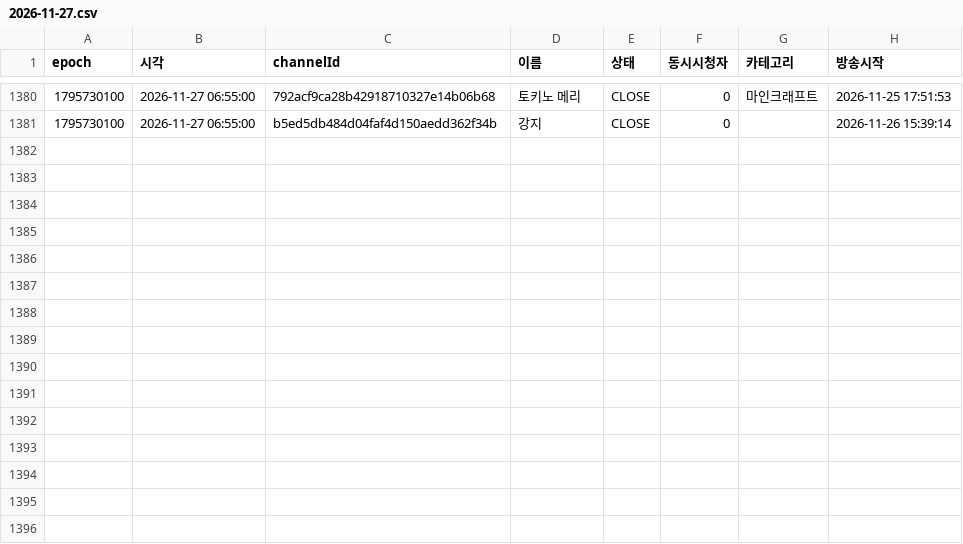
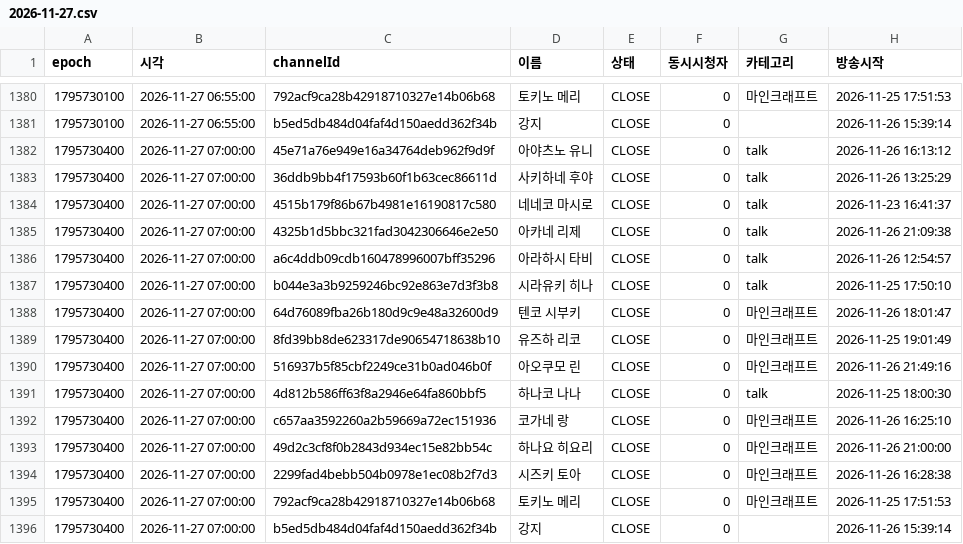
Before and after one commit to uyong4606-web/stellive-viewers, a CSV file: data/raw/2026-11-27.csv, drawn as a sheet; only a part is shown, gaps mark what is left out; the diff names each change by its address in the sheet, - before the commit and + after, or states it on an @@ line.

```diff
--- a/data/raw/2026-11-27.csv
+++ b/data/raw/2026-11-27.csv
+row 1382: 1795730400 | 2026-11-27 07:00:00 | 45e71a76e949e16a34764deb962f9d9f | 아야츠노 유니 | CLOSE | 0 | talk | 2026-11-26 16:13:12
+row 1383: 1795730400 | 2026-11-27 07:00:00 | 36ddb9bb4f17593b60f1b63cec86611d | 사키하네 후야 | CLOSE | 0 | talk | 2026-11-26 13:25:29
+row 1384: 1795730400 | 2026-11-27 07:00:00 | 4515b179f86b67b4981e16190817c580 | 네네코 마시로 | CLOSE | 0 | talk | 2026-11-23 16:41:37
+row 1385: 1795730400 | 2026-11-27 07:00:00 | 4325b1d5bbc321fad3042306646e2e50 | 아카네 리제 | CLOSE | 0 | talk | 2026-11-26 21:09:38
+row 1386: 1795730400 | 2026-11-27 07:00:00 | a6c4ddb09cdb160478996007bff35296 | 아라하시 타비 | CLOSE | 0 | talk | 2026-11-26 12:54:57
+row 1387: 1795730400 | 2026-11-27 07:00:00 | b044e3a3b9259246bc92e863e7d3f3b8 | 시라유키 히나 | CLOSE | 0 | talk | 2026-11-25 17:50:10
+row 1388: 1795730400 | 2026-11-27 07:00:00 | 64d76089fba26b180d9c9e48a32600d9 | 텐코 시부키 | CLOSE | 0 | 마인크래프트 | 2026-11-26 18:01:47
+row 1389: 1795730400 | 2026-11-27 07:00:00 | 8fd39bb8de623317de90654718638b10 | 유즈하 리코 | CLOSE | 0 | 마인크래프트 | 2026-11-25 19:01:49
+row 1390: 1795730400 | 2026-11-27 07:00:00 | 516937b5f85cbf2249ce31b0ad046b0f | 아오쿠모 린 | CLOSE | 0 | 마인크래프트 | 2026-11-26 21:49:16
+row 1391: 1795730400 | 2026-11-27 07:00:00 | 4d812b586ff63f8a2946e64fa860bbf5 | 하나코 나나 | CLOSE | 0 | talk | 2026-11-25 18:00:30
+row 1392: 1795730400 | 2026-11-27 07:00:00 | c657aa3592260a2b59669a72ec151936 | 코가네 랑 | CLOSE | 0 | 마인크래프트 | 2026-11-26 16:25:10
+row 1393: 1795730400 | 2026-11-27 07:00:00 | 49d2c3cf8f0b2843d934ec15e82bb54c | 하나요 히요리 | CLOSE | 0 | 마인크래프트 | 2026-11-26 21:00:00
+row 1394: 1795730400 | 2026-11-27 07:00:00 | 2299fad4bebb504b0978e1ec08b2f7d3 | 시즈키 토아 | CLOSE | 0 | 마인크래프트 | 2026-11-26 16:28:38
+row 1395: 1795730400 | 2026-11-27 07:00:00 | 792acf9ca28b42918710327e14b06b68 | 토키노 메리 | CLOSE | 0 | 마인크래프트 | 2026-11-25 17:51:53
+row 1396: 1795730400 | 2026-11-27 07:00:00 | b5ed5db484d04faf4d150aedd362f34b | 강지 | CLOSE | 0 |  | 2026-11-26 15:39:14
```
